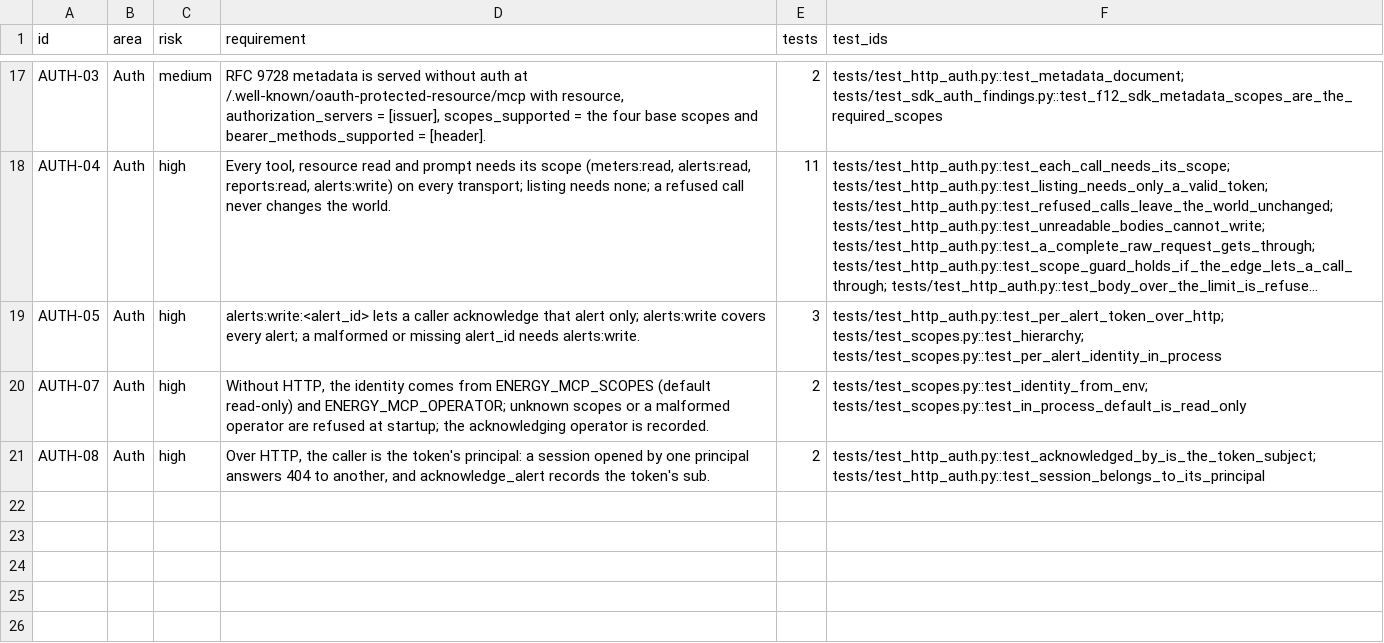
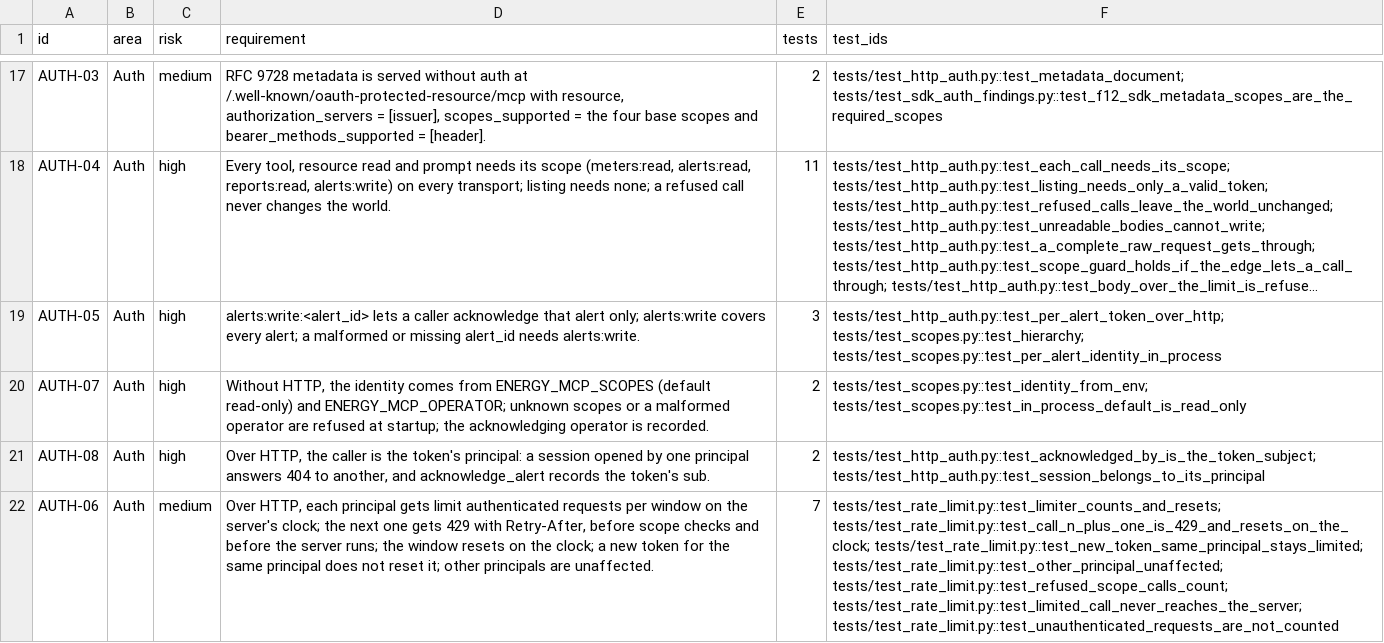
Before and after one commit to yuri-spizhovyi-mit/mcp-server-qa, a CSV file: docs/rtm.csv, drawn as a sheet; only a part is shown, gaps mark what is left out; long unchanged cells end in …; the diff names each change by its address in the sheet, - before the commit and + after, or states it on an @@ line.

```diff
--- a/docs/rtm.csv
+++ b/docs/rtm.csv
+row 22: AUTH-06 | Auth | medium | Over HTTP, each principal gets limit authenticated requests per window on the server's clock; the next one gets 429 with Retry-After, before scope checks and before the server runs; the window resets on the clock; a new token for the same principal does not reset it; other principals are unaffected. | 7 | tests/test_rate_limit.py::test_limiter_counts_and_resets; tests/test_rate_limit.py::test_call_n_plus_one_is_429_and_resets_on_the_clock; tests/test_rate_limit.py::test_new_token_same_principal_stays_limited; tests/test_rate_limit.py::test_other_principal_unaffected; tests/test_rate_limit.py::test_refused_scope_calls_count; tests/test_rate_limit.py::test_limited_call_never_reaches_the_server; tests/test_rate_limit.py::test_unauthenticated_requests_are_not_counted
```
Also changed, not shown: docs/requirements.csv, 4 other files.
